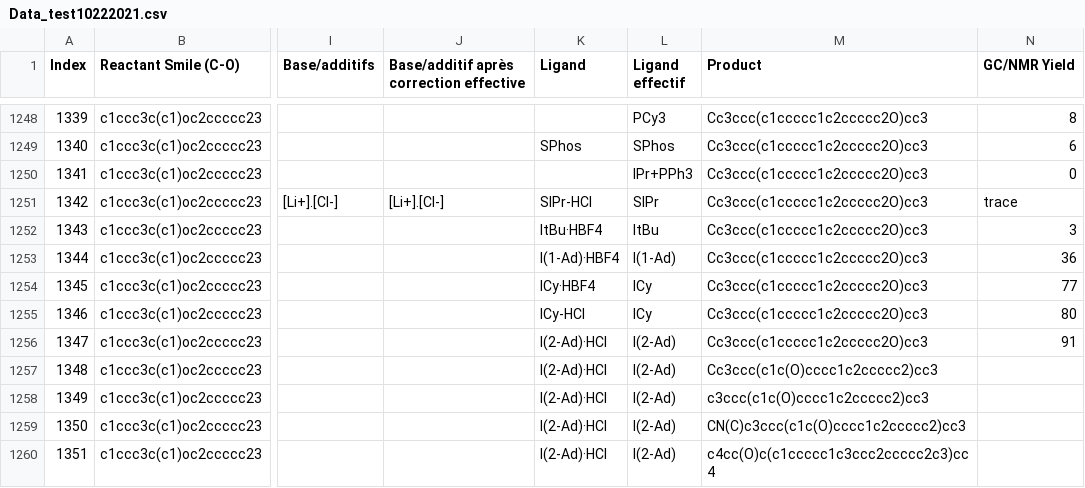
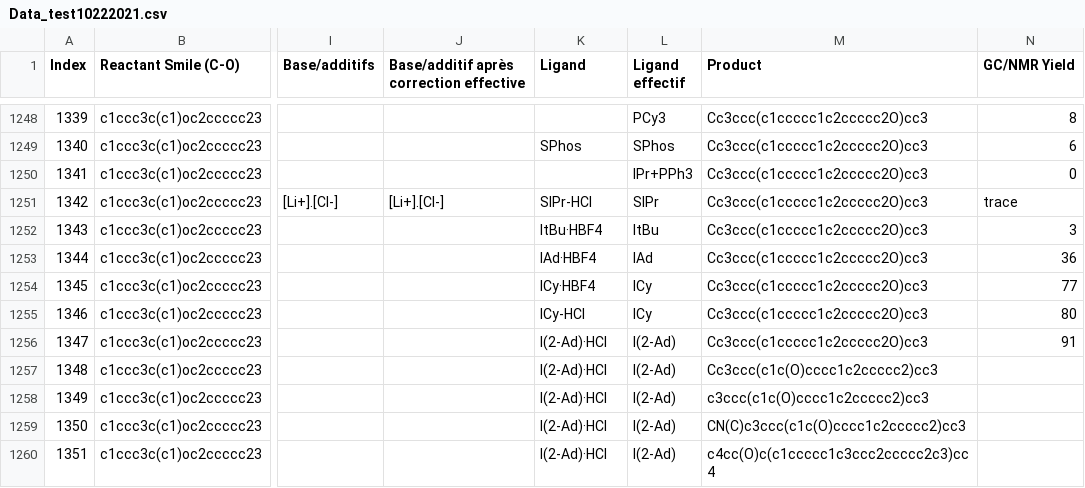
Before and after one commit to truejulosdu13/NiCOlit, a CSV file: data_csv/Data_test10222021.csv, drawn as a sheet; only a part is shown, gaps mark what is left out; the diff names each change by its address in the sheet, - before the commit and + after, or states it on an @@ line.

```diff
--- a/data_csv/Data_test10222021.csv
+++ b/data_csv/Data_test10222021.csv
-K1253 (Ligand): I(1-Ad)·HBF4
+K1253 (Ligand): IAd·HBF4
-L1253 (Ligand effectif): I(1-Ad)
+L1253 (Ligand effectif): IAd
```
Also changed, not shown: 9 other files.
